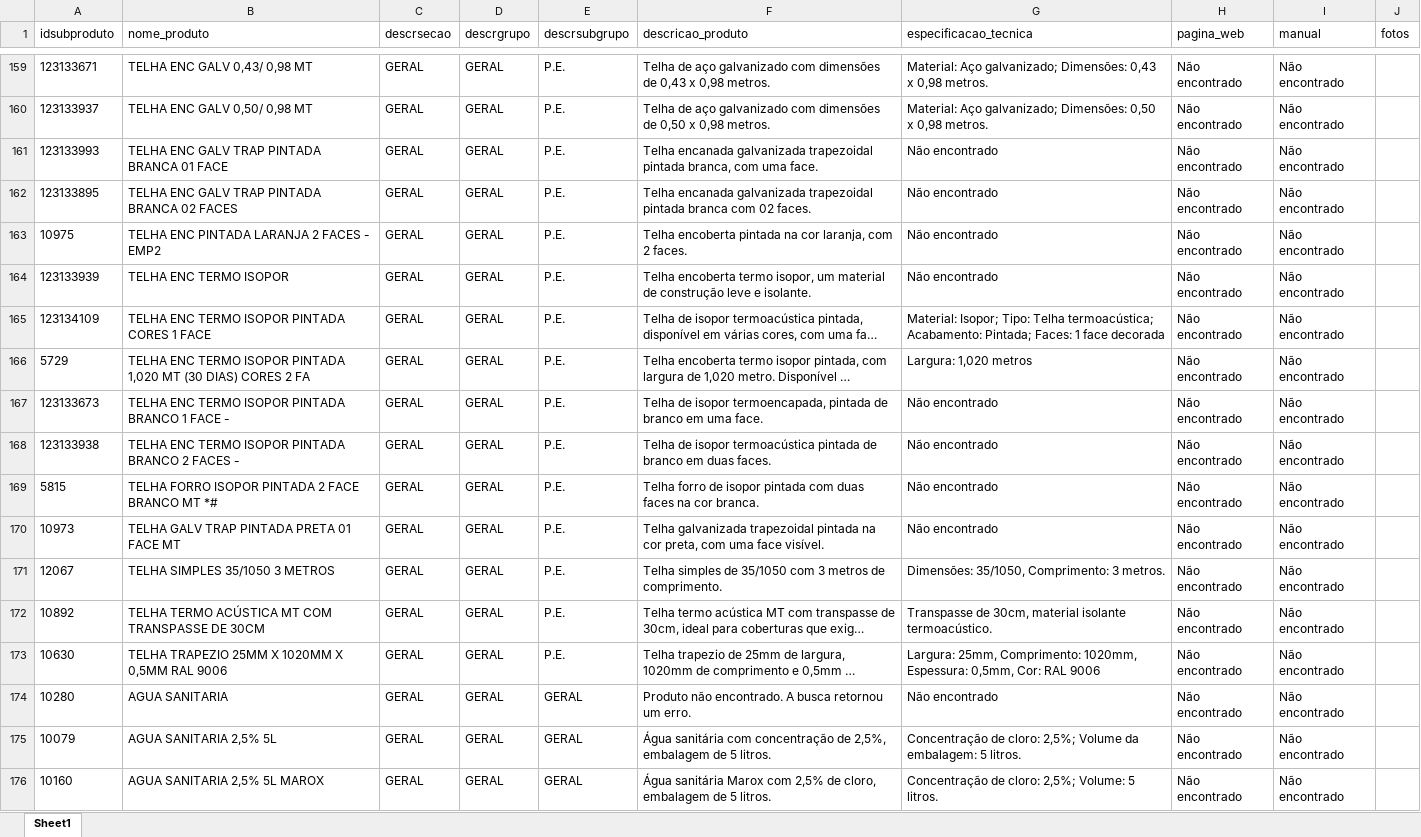
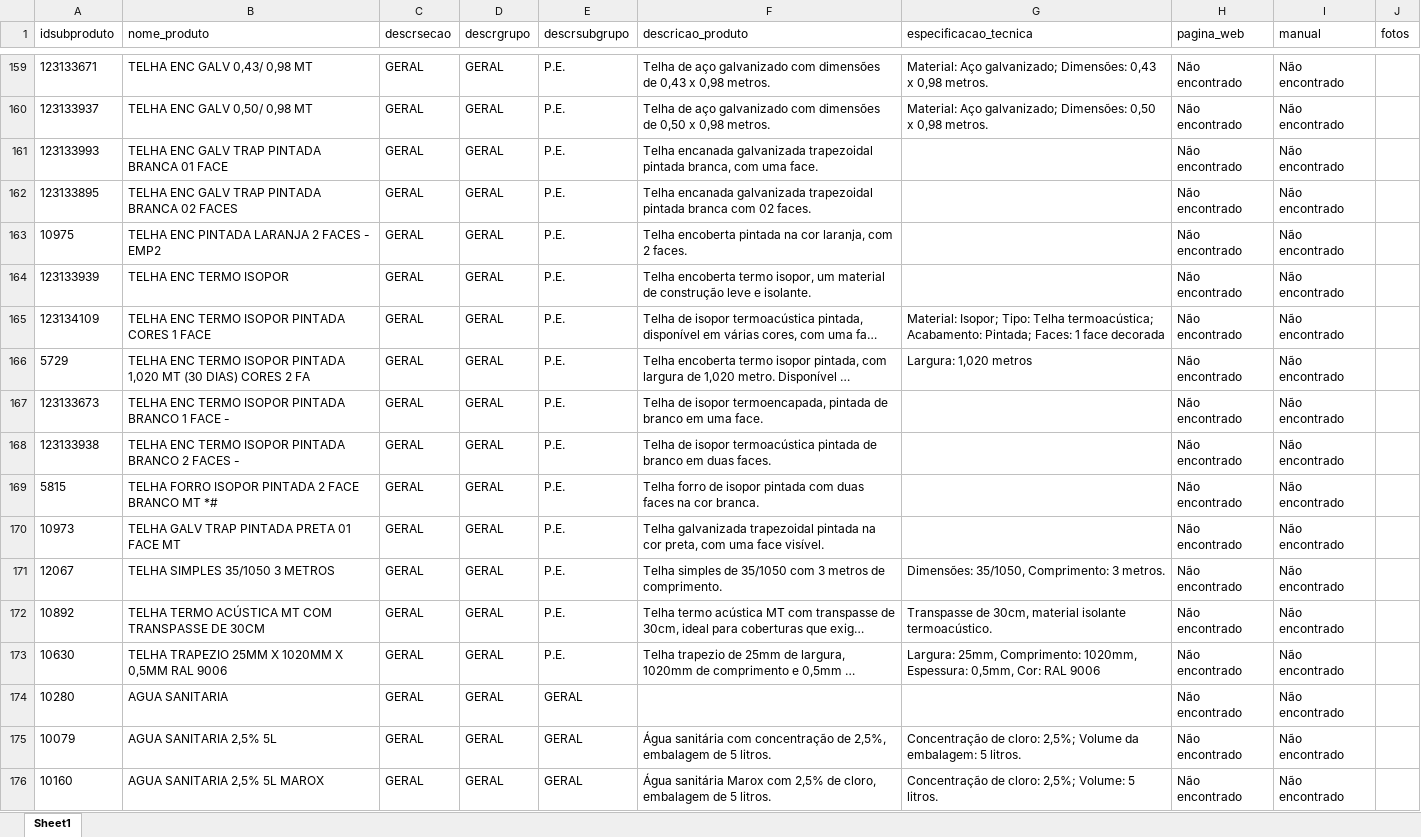
Before and after one commit to celloguerra/enrich-agent, an Excel workbook: saida/produtos_enriquecidos_parte_5.xlsx, sheet Sheet1, drawn as a sheet; only a part is shown, gaps mark what is left out; long unchanged cells end in …; values as stored, in another font and other column widths than the file's, no borders; the diff covers the shown part only; the diff names each change by its address in the sheet, - before the commit and + after, or states it on an @@ line.

```diff
--- a/saida/produtos_enriquecidos_parte_5.xlsx (sheet Sheet1)
+++ b/saida/produtos_enriquecidos_parte_5.xlsx (sheet Sheet1)
-G161:G164 (especificacao_tecnica): Não encontrado
+G161:G164 (especificacao_tecnica): (empty)
-G167:G170 (especificacao_tecnica): Não encontrado
+G167:G170 (especificacao_tecnica): (empty)
-F174 (descricao_produto): Produto não encontrado. A busca retornou um erro.
+F174 (descricao_produto): (empty)
-G174 (especificacao_tecnica): Não encontrado
+G174 (especificacao_tecnica): (empty)
```
Also changed, not shown: 38 edited cells elsewhere in this sheet, saida/produtos_enriquecidos_parte_1.xlsx, saida/produtos_enriquecidos_parte_2.xlsx, 10 other files.
